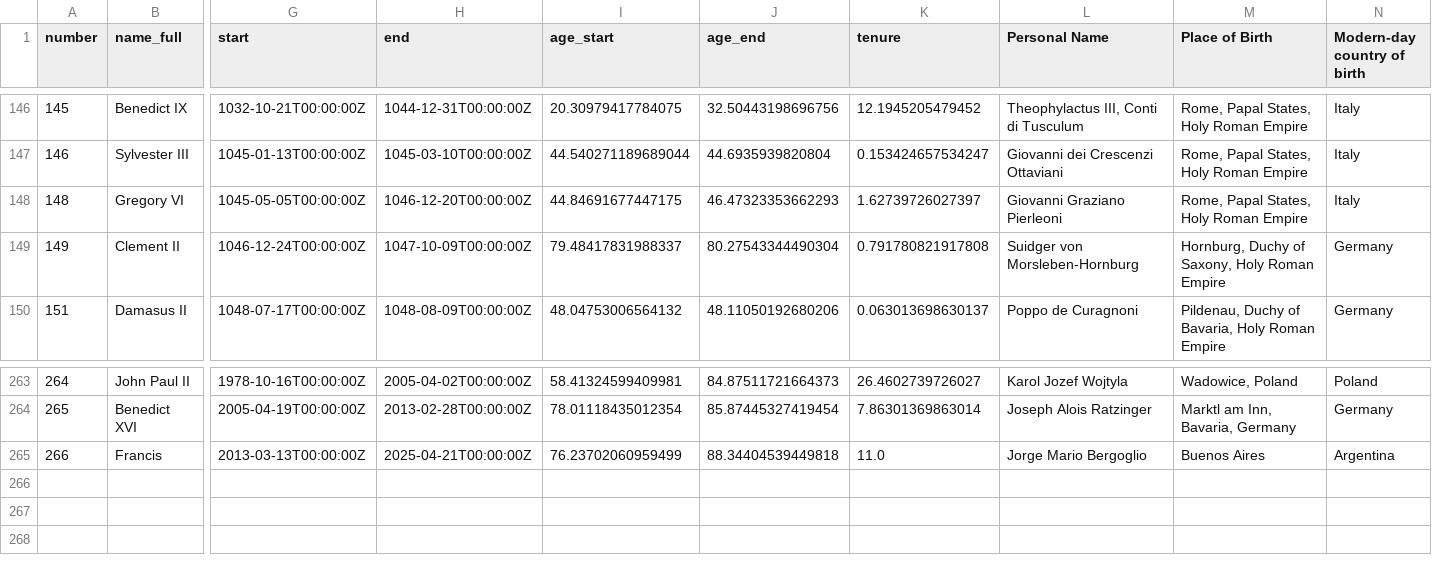
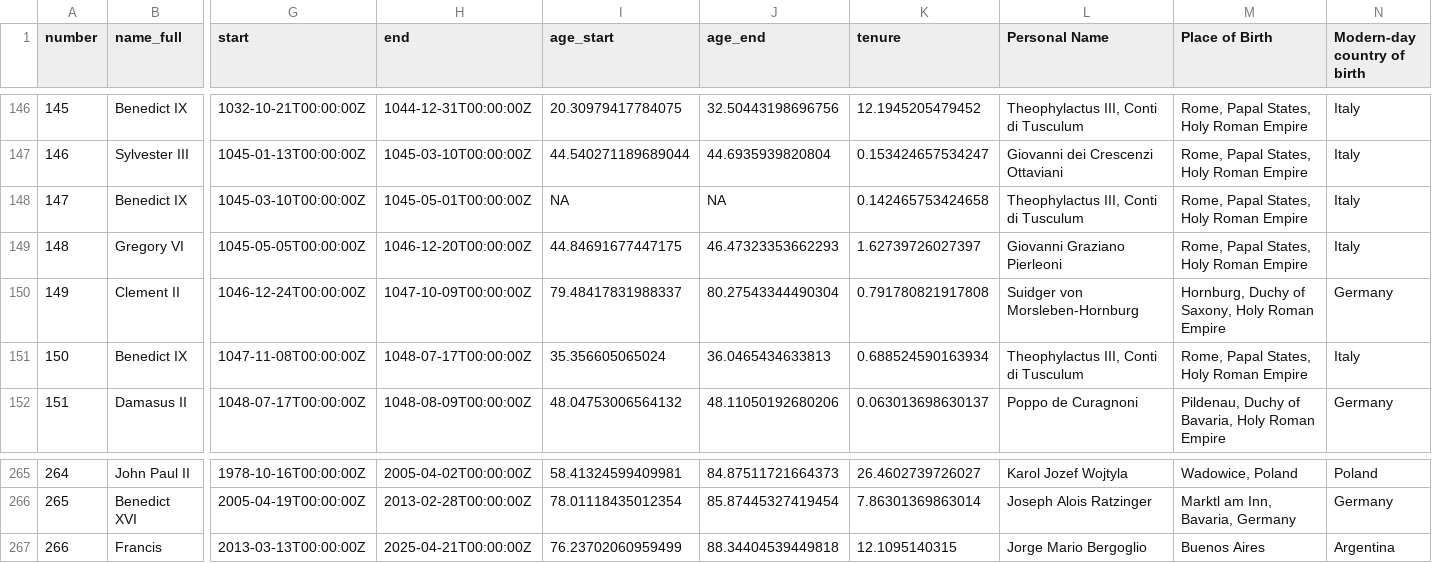
Before and after one commit to kosperun/popes-stats, a CSV file: popes.csv, drawn as a sheet; only a part is shown, gaps mark what is left out; addresses are those after the commit; rows hold the shown columns only; the diff names each change by its address in the sheet, - before the commit and + after, or states it on an @@ line.

Commit message:
Add Benedict IX back

```diff
--- a/popes.csv
+++ b/popes.csv
+row 148: 147 | Benedict IX | 1045-03-10T00:00:00Z | 1045-05-01T00:00:00Z | NA | NA | 0.142465753424658 | Theophylactus III, Conti di Tusculum | Rome, Papal States, Holy Roman Empire | Italy
+row 151: 150 | Benedict IX | 1047-11-08T00:00:00Z | 1048-07-17T00:00:00Z | 35.356605065024 | 36.0465434633813 | 0.688524590163934 | Theophylactus III, Conti di Tusculum | Rome, Papal States, Holy Roman Empire | Italy
-K267 (tenure): 11.0
+K267 (tenure): 12.1095140315
```
Also changed, not shown: 1 other file.
